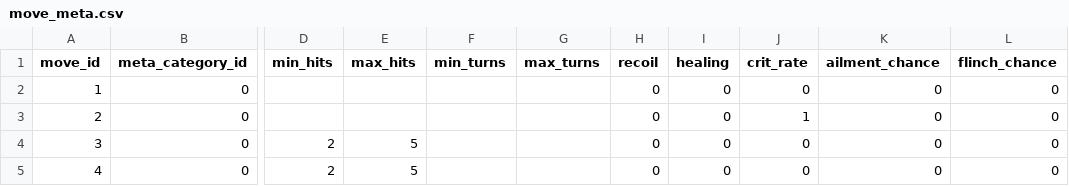
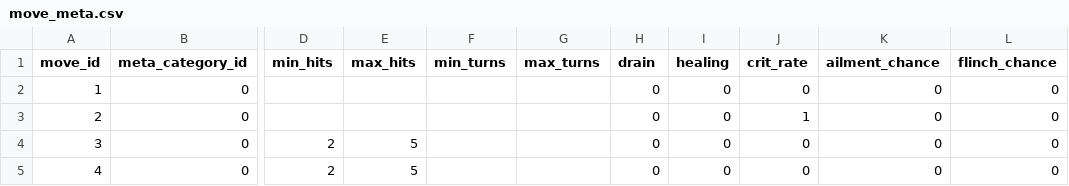
Before and after one commit to veekun/pokedex, a CSV file: pokedex/data/csv/move_meta.csv, drawn as a sheet; only a part is shown, gaps mark what is left out; the diff names each change by its address in the sheet, - before the commit and + after, or states it on an @@ line.

Commit message:
Fix drain/recoil name in MoveMeta
The column was named recoil, but positive values meant
drain.
Rename the column, and introduce a hybrid property for
recoil.

```diff
--- a/pokedex/data/csv/move_meta.csv
+++ b/pokedex/data/csv/move_meta.csv
-H1: recoil
+H1: drain
```
Also changed, not shown: 1 other file.
